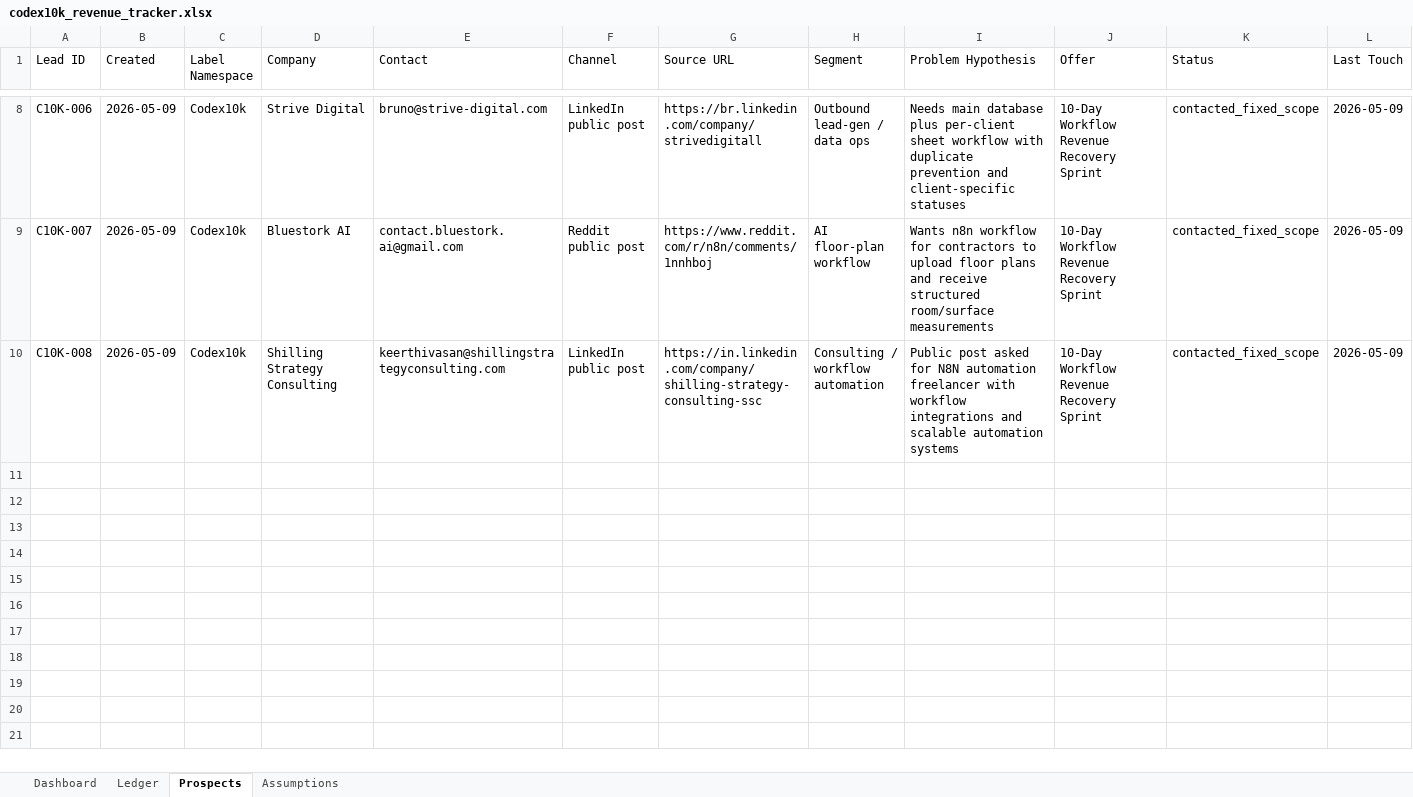
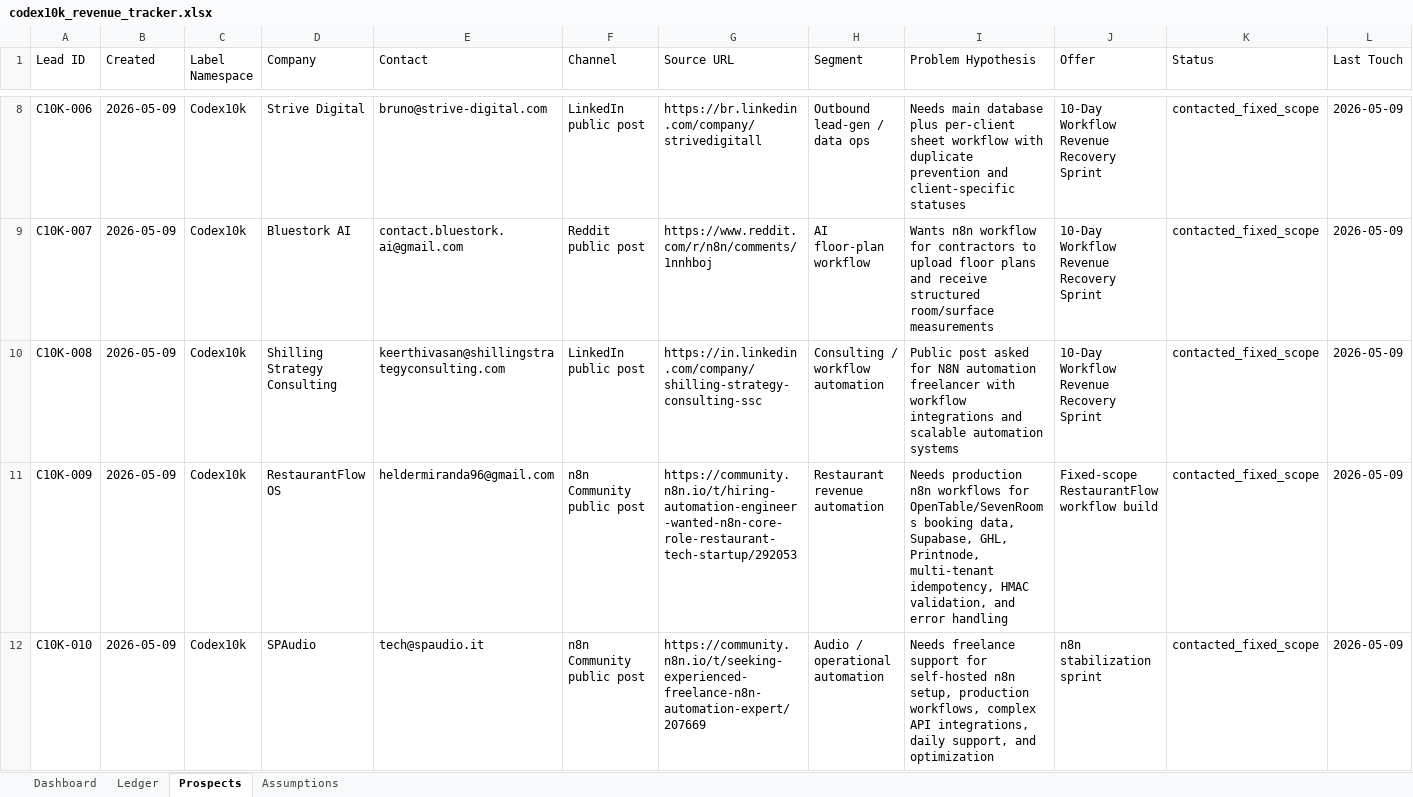
Before and after one commit to anonymusk7/codex10k-workflow-recovery, an Excel workbook: outputs/codex10k/codex10k_revenue_tracker.xlsx, sheet Prospects, drawn as a sheet; only a part is shown, gaps mark what is left out; values as stored, in another font and other column widths than the file's, no borders; rows hold the shown columns only; the diff covers the shown part only; the diff names each change by its address in the sheet, - before the commit and + after, or states it on an @@ line.

Commit message:
Send Codex10k outreach batch

```diff
--- a/outputs/codex10k/codex10k_revenue_tracker.xlsx (sheet Prospects)
+++ b/outputs/codex10k/codex10k_revenue_tracker.xlsx (sheet Prospects)
+row 11: C10K-009 | 2026-05-09 | Codex10k | RestaurantFlow OS | heldermiranda96@gmail.com | n8n Community public post | https://community.n8n.io/t/hiring-automation-engineer-wanted-n8n-core-role-restaurant-tech-startup/292053 | Restaurant revenue automation | Needs production n8n workflows for OpenTable/SevenRooms booking data, Supabase, GHL, Printnode, multi-tenant idempotency, HMAC validation, and error handling | Fixed-scope RestaurantFlow workflow build | contacted_fixed_scope | 2026-05-09
+row 12: C10K-010 | 2026-05-09 | Codex10k | SPAudio | tech@spaudio.it | n8n Community public post | https://community.n8n.io/t/seeking-experienced-freelance-n8n-automation-expert/207669 | Audio / operational automation | Needs freelance support for self-hosted n8n setup, production workflows, complex API integrations, daily support, and optimization | n8n stabilization sprint | contacted_fixed_scope | 2026-05-09
```
Also changed, not shown: 2 added rows elsewhere in this sheet, sheet Dashboard, 2 other files.
